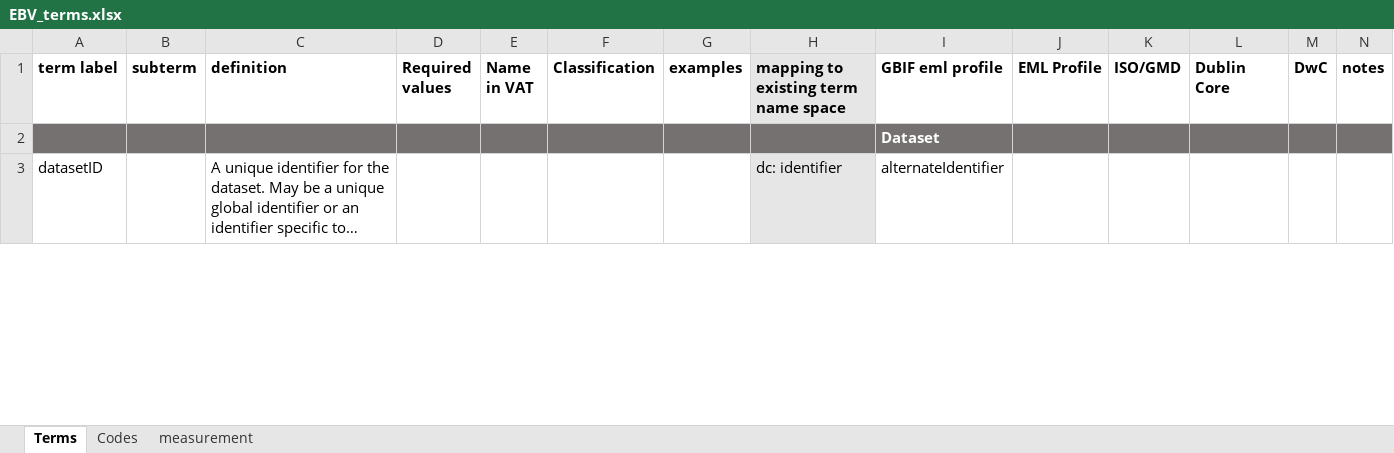
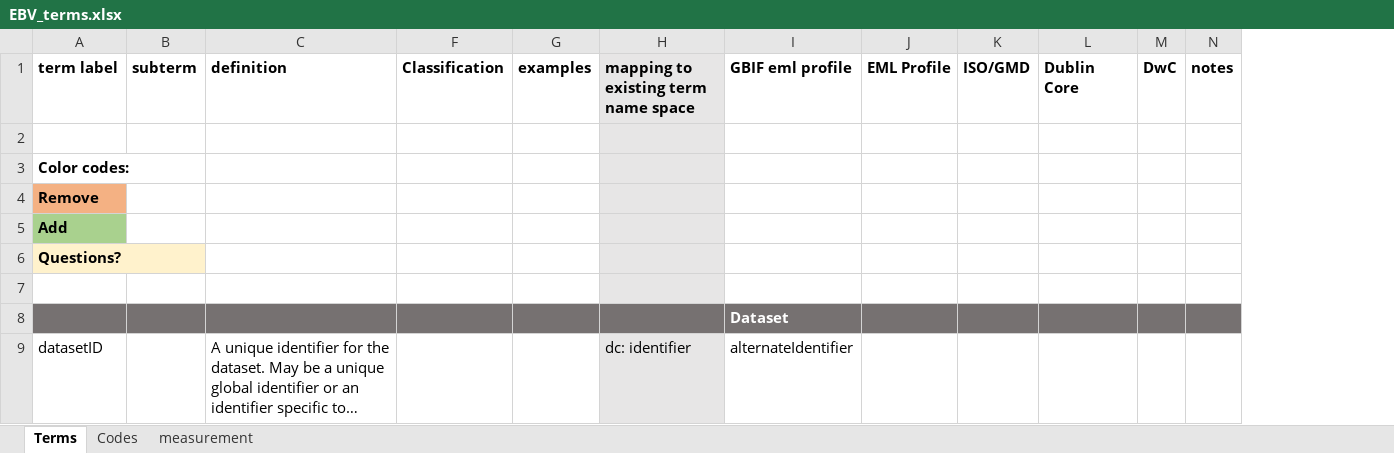
Before and after one commit to ChristianLanger/eml-profile, an Excel workbook: excel-sheets/EBV_terms.xlsx, sheet Terms, drawn as a sheet; only a part is shown; long unchanged cells end in …; values as stored, in another font and other column widths than the file's, no borders; removed rows and columns are numbered as before the commit, all else as after; the diff names each change by its address in the sheet, - before the commit and + after, or states it on an @@ line.

```diff
--- a/excel-sheets/EBV_terms.xlsx (sheet Terms)
+++ b/excel-sheets/EBV_terms.xlsx (sheet Terms)
@@ column D (Required values) hidden, empty @@
@@ column E (Name in VAT) hidden, empty @@
+row 2: (empty)
+row 3: Color codes:
+row 4: Remove
+row 5: Add
+row 6: Questions?
+row 7: (empty)
```
Also changed, not shown: 1 other file.
